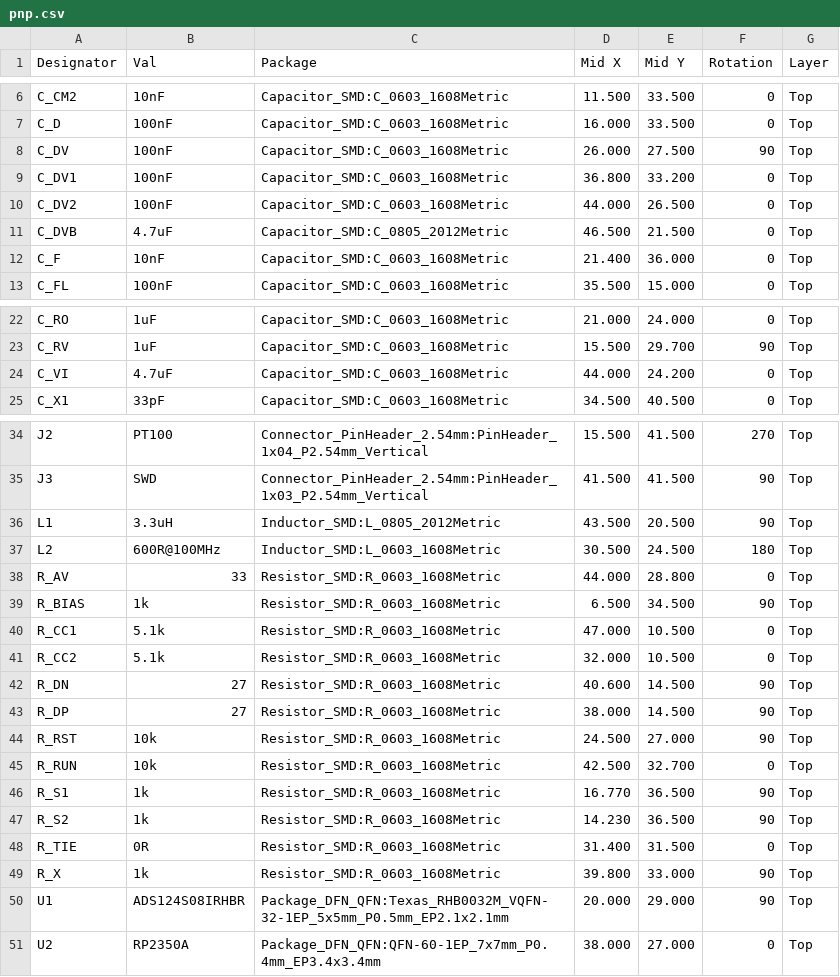
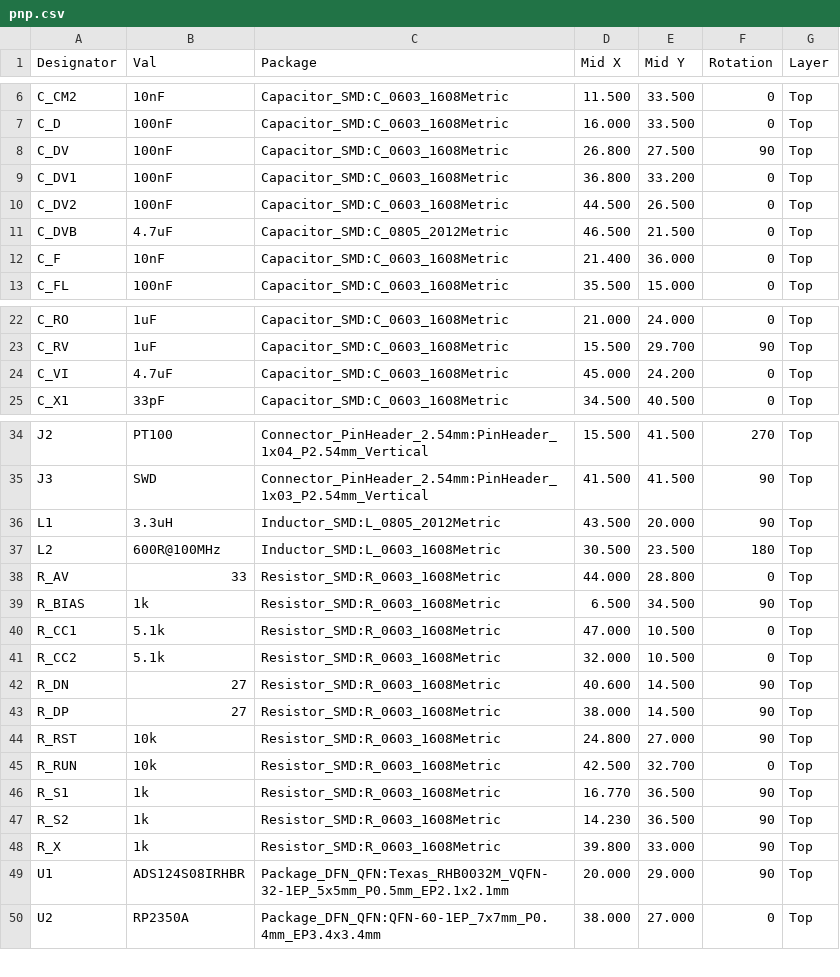
Before and after one commit to absmach/synth, a CSV file: qualification/class-b/rtd-afe/kicad/pnp.csv, drawn as a sheet; only a part is shown, gaps mark what is left out.

```diff
--- a/qualification/class-b/rtd-afe/kicad/pnp.csv
+++ b/qualification/class-b/rtd-afe/kicad/pnp.csv
@@ -7,5 +7,5 @@ Designator,Val,Package,Mid X,Mid Y,Rotation,Layer
 "C_D","100nF","Capacitor_SMD:C_0603_1608Metric",16.000,33.500,0,"Top"
-"C_DV","100nF","Capacitor_SMD:C_0603_1608Metric",26.000,27.500,90,"Top"
+"C_DV","100nF","Capacitor_SMD:C_0603_1608Metric",26.800,27.500,90,"Top"
 "C_DV1","100nF","Capacitor_SMD:C_0603_1608Metric",36.800,33.200,0,"Top"
-"C_DV2","100nF","Capacitor_SMD:C_0603_1608Metric",44.000,26.500,0,"Top"
+"C_DV2","100nF","Capacitor_SMD:C_0603_1608Metric",44.500,26.500,0,"Top"
 "C_DVB","4.7uF","Capacitor_SMD:C_0805_2012Metric",46.500,21.500,0,"Top"
@@ -23,3 +23,3 @@ Designator,Val,Package,Mid X,Mid Y,Rotation,Layer
 "C_RV","1uF","Capacitor_SMD:C_0603_1608Metric",15.500,29.700,90,"Top"
-"C_VI","4.7uF","Capacitor_SMD:C_0603_1608Metric",44.000,24.200,0,"Top"
+"C_VI","4.7uF","Capacitor_SMD:C_0603_1608Metric",45.000,24.200,0,"Top"
 "C_X1","33pF","Capacitor_SMD:C_0603_1608Metric",34.500,40.500,0,"Top"
@@ -35,4 +35,4 @@ Designator,Val,Package,Mid X,Mid Y,Rotation,Layer
 "J3","SWD","Connector_PinHeader_2.54mm:PinHeader_1x03_P2.54mm_Vertical",41.500,41.500,90,"Top"
-"L1","3.3uH","Inductor_SMD:L_0805_2012Metric",43.500,20.500,90,"Top"
-"L2","600R@100MHz","Inductor_SMD:L_0603_1608Metric",30.500,24.500,180,"Top"
+"L1","3.3uH","Inductor_SMD:L_0805_2012Metric",43.500,20.000,90,"Top"
+"L2","600R@100MHz","Inductor_SMD:L_0603_1608Metric",30.500,23.500,180,"Top"
 "R_AV","33","Resistor_SMD:R_0603_1608Metric",44.000,28.800,0,"Top"
@@ -43,3 +43,3 @@ Designator,Val,Package,Mid X,Mid Y,Rotation,Layer
 "R_DP","27","Resistor_SMD:R_0603_1608Metric",38.000,14.500,90,"Top"
-"R_RST","10k","Resistor_SMD:R_0603_1608Metric",24.500,27.000,90,"Top"
+"R_RST","10k","Resistor_SMD:R_0603_1608Metric",24.800,27.000,90,"Top"
 "R_RUN","10k","Resistor_SMD:R_0603_1608Metric",42.500,32.700,0,"Top"
@@ -47,3 +47,2 @@ Designator,Val,Package,Mid X,Mid Y,Rotation,Layer
 "R_S2","1k","Resistor_SMD:R_0603_1608Metric",14.230,36.500,90,"Top"
-"R_TIE","0R","Resistor_SMD:R_0603_1608Metric",31.400,31.500,0,"Top"
 "R_X","1k","Resistor_SMD:R_0603_1608Metric",39.800,33.000,90,"Top"
```
Also changed, not shown: qualification/class-b/rtd-afe/kicad/bom.csv, 45 other files.
